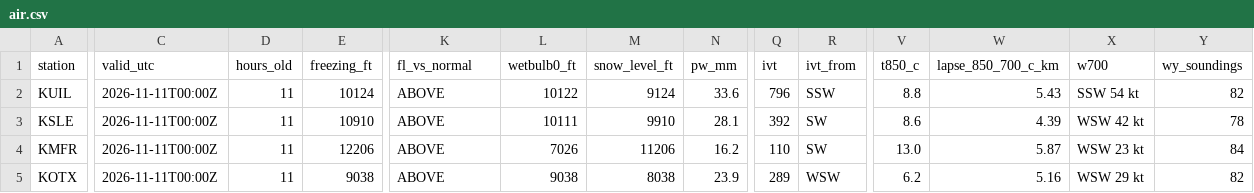
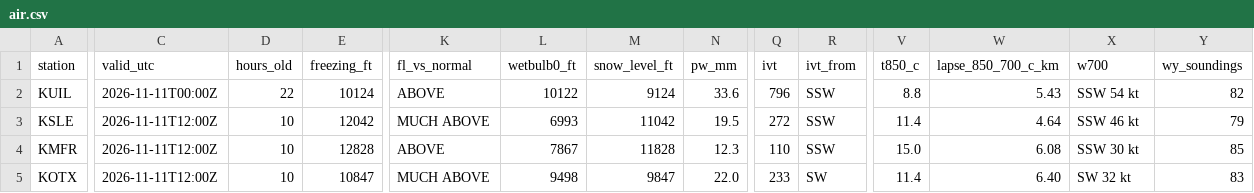
Before and after one commit to bdgroves/cascadia-wx, a CSV file: air.csv, drawn as a sheet; only a part is shown, gaps mark what is left out; the diff covers the shown part only; the diff names each change by its address in the sheet, - before the commit and + after, or states it on an @@ line.

```diff
--- a/air.csv
+++ b/air.csv
-D2 (hours_old): 11
+D2 (hours_old): 22
-C3:C5 (valid_utc): 2026-11-11T00:00Z
+C3:C5 (valid_utc): 2026-11-11T12:00Z
-D3:D5 (hours_old): 11
+D3:D5 (hours_old): 10
-E3 (freezing_ft): 10910
+E3 (freezing_ft): 12042
-K3 (fl_vs_normal): ABOVE
+K3 (fl_vs_normal): MUCH ABOVE
-L3 (wetbulb0_ft): 10111
+L3 (wetbulb0_ft): 6993
-M3 (snow_level_ft): 9910
+M3 (snow_level_ft): 11042
-N3 (pw_mm): 28.1
+N3 (pw_mm): 19.5
-Q3 (ivt): 392
+Q3 (ivt): 272
-R3:R4 (ivt_from): SW
+R3:R4 (ivt_from): SSW
-V3 (t850_c): 8.6
+V3 (t850_c): 11.4
-W3 (lapse_850_700_c_km): 4.39
+W3 (lapse_850_700_c_km): 4.64
-X3 (w700): WSW 42 kt
+X3 (w700): SSW 46 kt
-Y3 (wy_soundings): 78
+Y3 (wy_soundings): 79
-E4 (freezing_ft): 12206
+E4 (freezing_ft): 12828
-L4 (wetbulb0_ft): 7026
+L4 (wetbulb0_ft): 7867
-M4 (snow_level_ft): 11206
+M4 (snow_level_ft): 11828
-N4 (pw_mm): 16.2
+N4 (pw_mm): 12.3
-V4 (t850_c): 13.0
+V4 (t850_c): 15.0
-W4 (lapse_850_700_c_km): 5.87
+W4 (lapse_850_700_c_km): 6.08
-X4 (w700): WSW 23 kt
+X4 (w700): SSW 30 kt
-Y4 (wy_soundings): 84
+Y4 (wy_soundings): 85
-E5 (freezing_ft): 9038
+E5 (freezing_ft): 10847
-K5 (fl_vs_normal): ABOVE
+K5 (fl_vs_normal): MUCH ABOVE
-L5 (wetbulb0_ft): 9038
+L5 (wetbulb0_ft): 9498
-M5 (snow_level_ft): 8038
+M5 (snow_level_ft): 9847
-N5 (pw_mm): 23.9
+N5 (pw_mm): 22.0
-Q5 (ivt): 289
+Q5 (ivt): 233
-R5 (ivt_from): WSW
+R5 (ivt_from): SW
-V5 (t850_c): 6.2
+V5 (t850_c): 11.4
-W5 (lapse_850_700_c_km): 5.16
+W5 (lapse_850_700_c_km): 6.40
-X5 (w700): WSW 29 kt
+X5 (w700): SW 32 kt
-Y5 (wy_soundings): 82
+Y5 (wy_soundings): 83
```
Also changed, not shown: 3 edited cells elsewhere in this file, sounding_series.csv, summary.csv, 3 other files.
